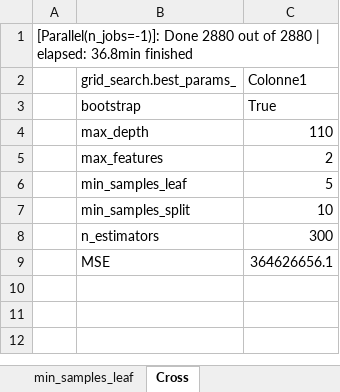
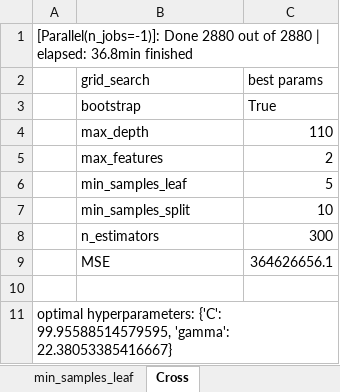
Before and after one commit to vykimo/twitter_best_date, an Excel workbook: Tunning.xlsx, sheet Cross, drawn as a sheet; values as stored, in another font and other column widths than the file's, no borders; table styles not drawn; removed rows and columns are numbered as before the commit, all else as after; the diff names each change by its address in the sheet, - before the commit and + after, or states it on an @@ line.

```diff
--- a/Tunning.xlsx (sheet Cross)
+++ b/Tunning.xlsx (sheet Cross)
-row 2:  | grid_search.best_params_ | Colonne1
+row 2:  | grid_search | best params
+row 10: (empty)
+row 11: optimal hyperparameters: {'C': 99.95588514579595, 'gamma': 22.38053385416667}
```
Also changed, not shown: sheet min_samples_leaf, 9 other files.
